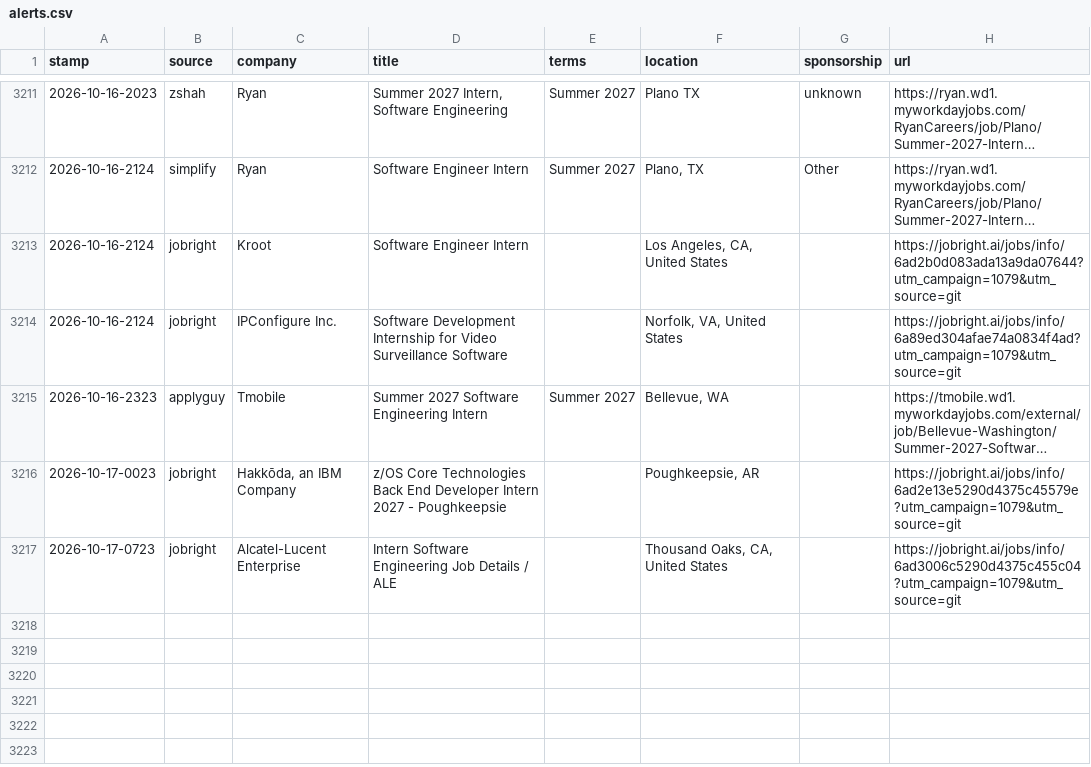
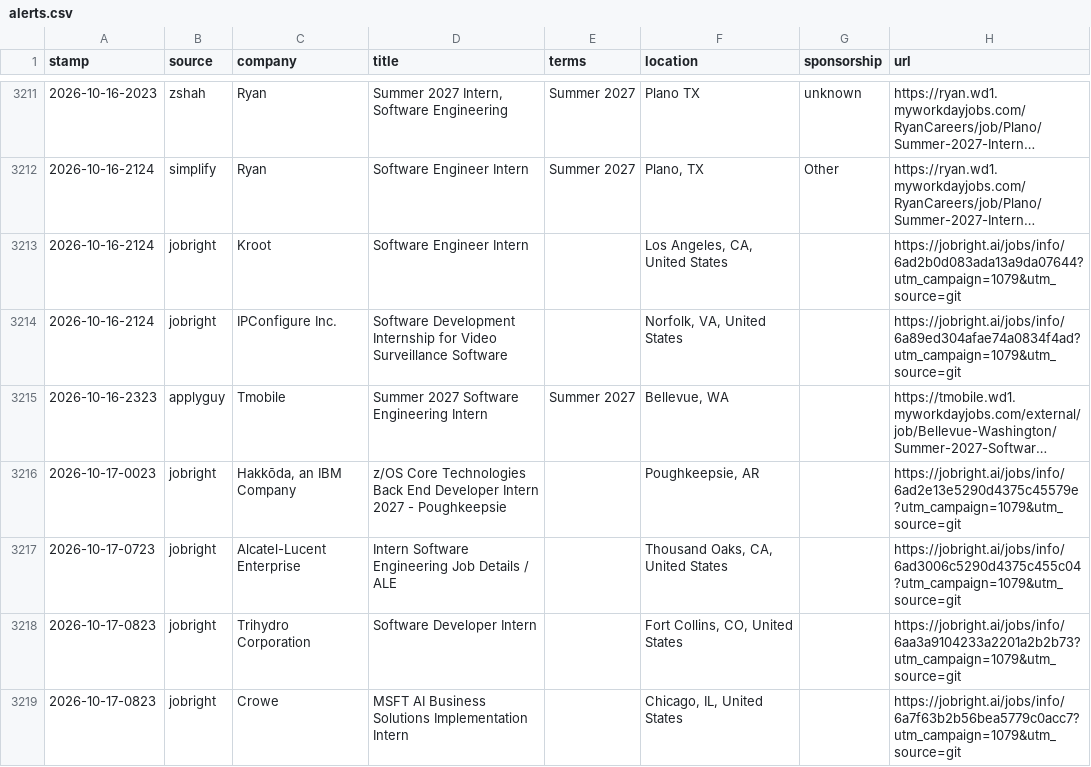
Before and after one commit to JacquesAttinger/job-watcher, a CSV file: alerts.csv, drawn as a sheet; only a part is shown, gaps mark what is left out; long unchanged cells end in …; the diff names each change by its address in the sheet, - before the commit and + after, or states it on an @@ line.

```diff
--- a/alerts.csv
+++ b/alerts.csv
+row 3218: 2026-10-17-0823 | jobright | Trihydro Corporation | Software Developer Intern |  | Fort Collins, CO, United States |  | https://jobright.ai/jobs/info/6aa3a9104233a2201a2b2b73?utm_campaign=1079&utm_source=git
+row 3219: 2026-10-17-0823 | jobright | Crowe | MSFT AI Business Solutions Implementation Intern |  | Chicago, IL, United States |  | https://jobright.ai/jobs/info/6a7f63b2b56bea5779c0acc7?utm_campaign=1079&utm_source=git
```
Also changed, not shown: 2 other files.
